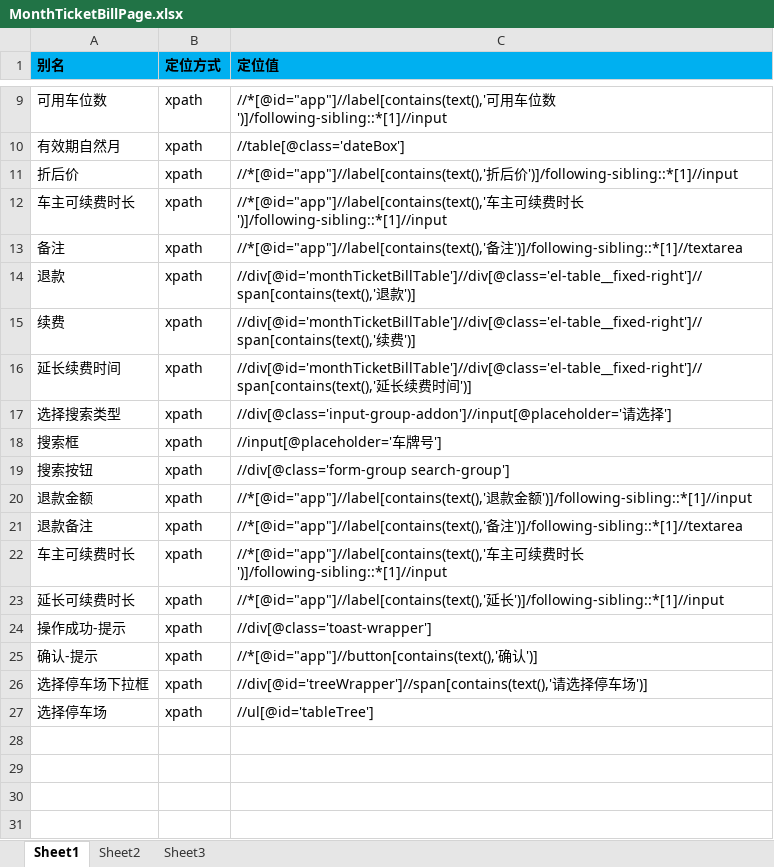
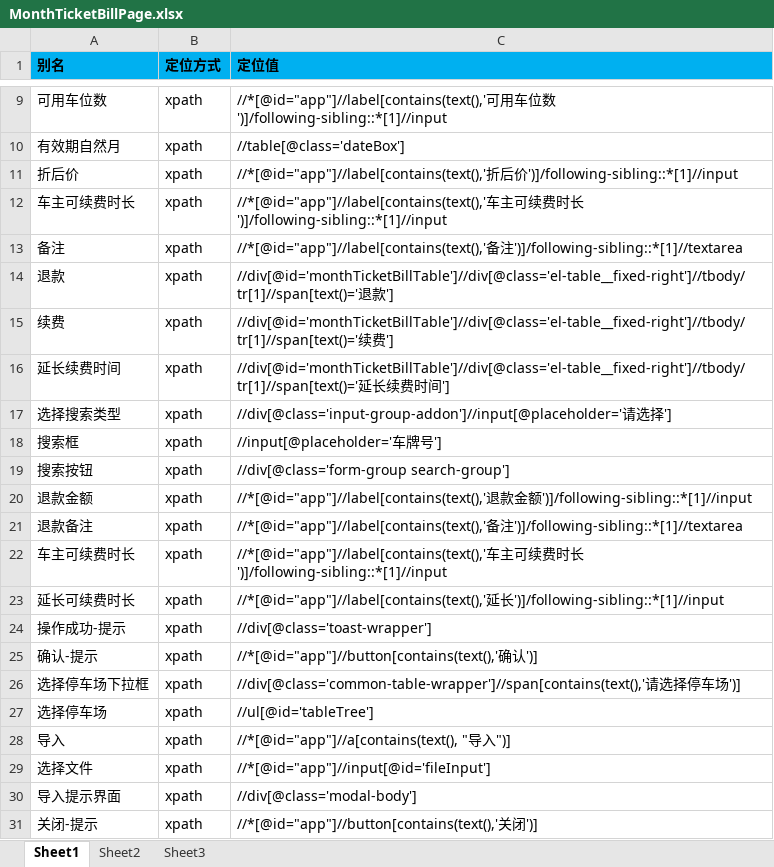
Before and after one commit to oyebino/pomp_ui, an Excel workbook: res/page/月票管理/MonthTicketBillPage.xlsx, sheet Sheet1, drawn as a sheet; only a part is shown, gaps mark what is left out; values as stored, in another font and other column widths than the file's, no borders; the diff names each change by its address in the sheet, - before the commit and + after, or states it on an @@ line.

```diff
--- a/res/page/月票管理/MonthTicketBillPage.xlsx (sheet Sheet1)
+++ b/res/page/月票管理/MonthTicketBillPage.xlsx (sheet Sheet1)
-C14 (定位值): //div[@id='monthTicketBillTable']//div[@class='el-table__fixed-right']//span[contains(text(),'退款')]
+C14 (定位值): //div[@id='monthTicketBillTable']//div[@class='el-table__fixed-right']//tbody/tr[1]//span[text()='退款']
-C15 (定位值): //div[@id='monthTicketBillTable']//div[@class='el-table__fixed-right']//span[contains(text(),'续费')]
+C15 (定位值): //div[@id='monthTicketBillTable']//div[@class='el-table__fixed-right']//tbody/tr[1]//span[text()='续费']
-C16 (定位值): //div[@id='monthTicketBillTable']//div[@class='el-table__fixed-right']//span[contains(text(),'延长续费时间')]
+C16 (定位值): //div[@id='monthTicketBillTable']//div[@class='el-table__fixed-right']//tbody/tr[1]//span[text()='延长续费时间']
-C26 (定位值): //div[@id='treeWrapper']//span[contains(text(),'请选…
+C26 (定位值): //div[@class='common-table-wrapper']//span[contains(text(),'请选…
+row 28: 导入 | xpath | //*[@id="app"]//a[contains(text(), "导入")]
+row 29: 选择文件 | xpath | //*[@id="app"]//input[@id='fileInput']
+row 30: 导入提示界面 | xpath | //div[@class='modal-body']
+row 31: 关闭-提示 | xpath | //*[@id="app"]//button[contains(text(),'关闭')]
```
Also changed, not shown: res/page/车场管理/CarInfoPage.xlsx, res/testcase/monthticket/monthTicketBill.xlsx, 13 other files.
